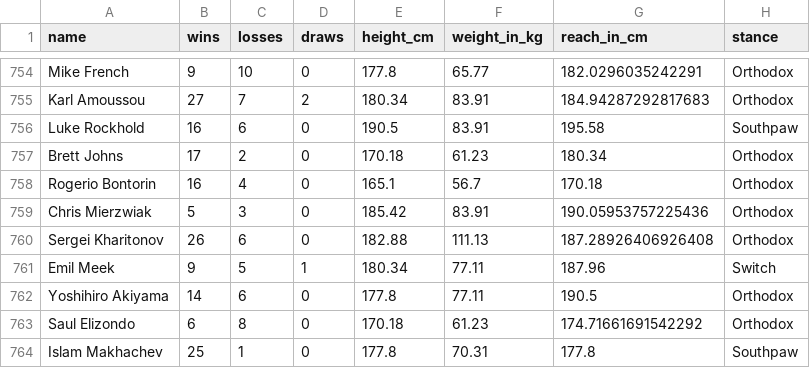
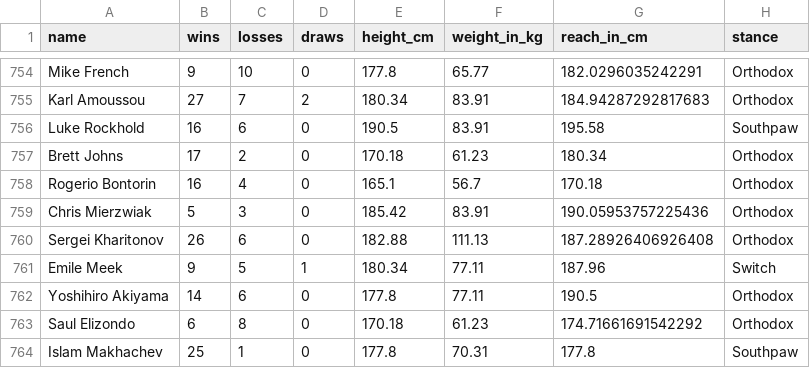
Before and after one commit to Hasnain-S1/Fighter-Statistical-Data, a CSV file: assets/ufc-fighters-statistics-cleaned.csv, drawn as a sheet; only a part is shown, gaps mark what is left out; the diff names each change by its address in the sheet, - before the commit and + after, or states it on an @@ line.

Commit message:
loading in updated csv file

```diff
--- a/assets/ufc-fighters-statistics-cleaned.csv
+++ b/assets/ufc-fighters-statistics-cleaned.csv
-A761 (name): Emil Meek
+A761 (name): Emile Meek
```
